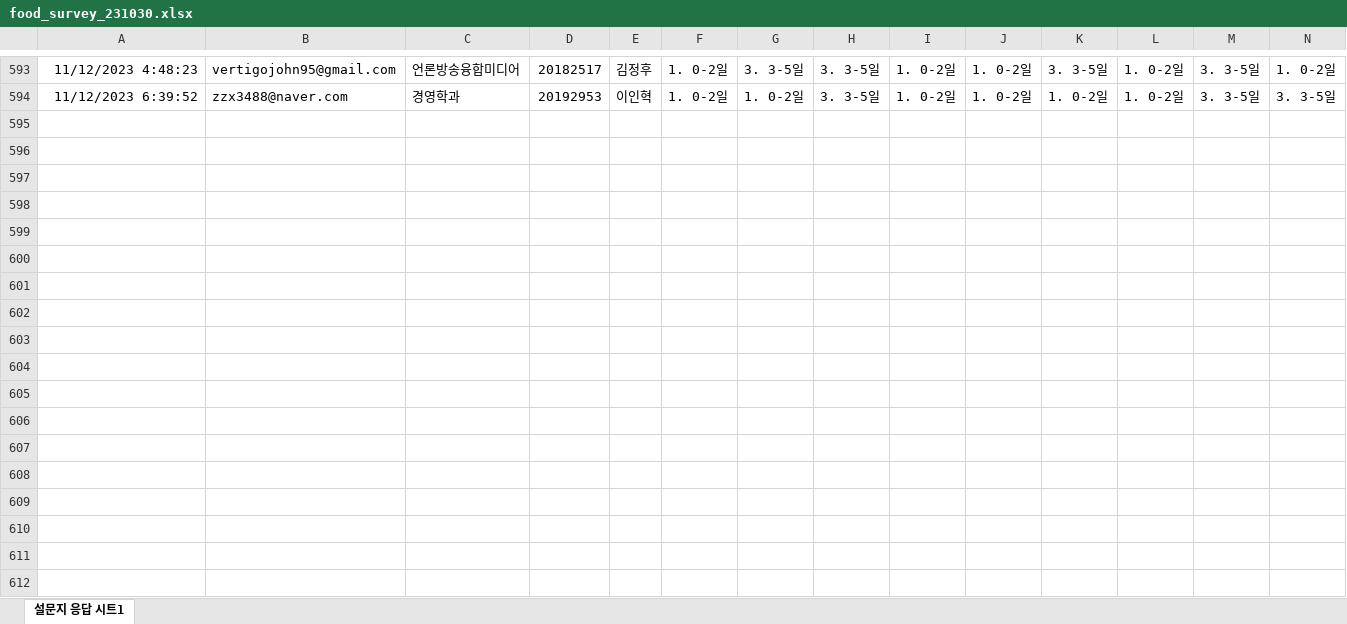
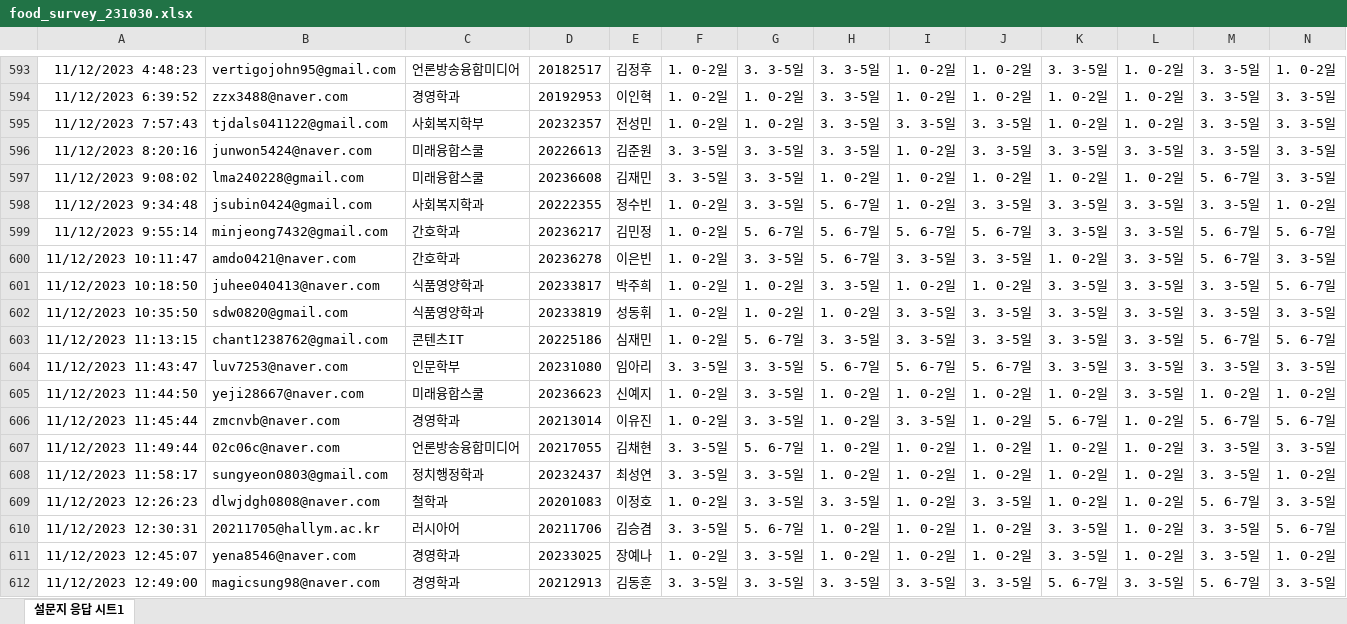
Before and after one commit to kwlee58/class202302, an Excel workbook: R/data/food_survey_231030.xlsx, sheet 설문지 응답 시트1, drawn as a sheet; only a part is shown, gaps mark what is left out; values as stored, in another font and other column widths than the file's, no borders; rows hold the shown columns only; the diff covers the shown part only; the diff names each change by its address in the sheet, - before the commit and + after, or states it on an @@ line.

```diff
--- a/R/data/food_survey_231030.xlsx (sheet 설문지 응답 시트1)
+++ b/R/data/food_survey_231030.xlsx (sheet 설문지 응답 시트1)
+row 595: 11/12/2023 7:57:43 | tjdals041122@gmail.com | 사회복지학부 | 20232357 | 전성민 | 1. 0-2일 | 1. 0-2일 | 3. 3-5일 | 3. 3-5일 | 3. 3-5일 | 1. 0-2일 | 1. 0-2일 | 3. 3-5일 | 3. 3-5일
+row 596: 11/12/2023 8:20:16 | junwon5424@naver.com | 미래융합스쿨 | 20226613 | 김준원 | 3. 3-5일 | 3. 3-5일 | 3. 3-5일 | 1. 0-2일 | 3. 3-5일 | 3. 3-5일 | 3. 3-5일 | 3. 3-5일 | 3. 3-5일
+row 597: 11/12/2023 9:08:02 | lma240228@gmail.com | 미래융합스쿨 | 20236608 | 김재민 | 3. 3-5일 | 3. 3-5일 | 1. 0-2일 | 1. 0-2일 | 1. 0-2일 | 1. 0-2일 | 1. 0-2일 | 5. 6-7일 | 3. 3-5일
+row 598: 11/12/2023 9:34:48 | jsubin0424@gmail.com | 사회복지학과 | 20222355 | 정수빈 | 1. 0-2일 | 3. 3-5일 | 5. 6-7일 | 1. 0-2일 | 3. 3-5일 | 3. 3-5일 | 3. 3-5일 | 3. 3-5일 | 1. 0-2일
+row 599: 11/12/2023 9:55:14 | minjeong7432@gmail.com | 간호학과 | 20236217 | 김민정 | 1. 0-2일 | 5. 6-7일 | 5. 6-7일 | 5. 6-7일 | 5. 6-7일 | 3. 3-5일 | 3. 3-5일 | 5. 6-7일 | 5. 6-7일
+row 600: 11/12/2023 10:11:47 | amdo0421@naver.com | 간호학과 | 20236278 | 이은빈 | 1. 0-2일 | 3. 3-5일 | 5. 6-7일 | 3. 3-5일 | 3. 3-5일 | 1. 0-2일 | 3. 3-5일 | 5. 6-7일 | 3. 3-5일
+row 601: 11/12/2023 10:18:50 | juhee040413@naver.com | 식품영양학과 | 20233817 | 박주희 | 1. 0-2일 | 1. 0-2일 | 3. 3-5일 | 1. 0-2일 | 1. 0-2일 | 3. 3-5일 | 3. 3-5일 | 3. 3-5일 | 5. 6-7일
+row 602: 11/12/2023 10:35:50 | sdw0820@gmail.com | 식품영양학과 | 20233819 | 성동휘 | 1. 0-2일 | 1. 0-2일 | 1. 0-2일 | 3. 3-5일 | 3. 3-5일 | 3. 3-5일 | 3. 3-5일 | 3. 3-5일 | 3. 3-5일
+row 603: 11/12/2023 11:13:15 | chant1238762@gmail.com | 콘텐츠IT | 20225186 | 심재민 | 1. 0-2일 | 5. 6-7일 | 3. 3-5일 | 3. 3-5일 | 3. 3-5일 | 3. 3-5일 | 3. 3-5일 | 5. 6-7일 | 5. 6-7일
+row 604: 11/12/2023 11:43:47 | luv7253@naver.com | 인문학부 | 20231080 | 임아리 | 3. 3-5일 | 3. 3-5일 | 5. 6-7일 | 5. 6-7일 | 5. 6-7일 | 3. 3-5일 | 3. 3-5일 | 3. 3-5일 | 3. 3-5일
+row 605: 11/12/2023 11:44:50 | yeji28667@naver.com | 미래융합스쿨 | 20236623 | 신예지 | 1. 0-2일 | 3. 3-5일 | 1. 0-2일 | 1. 0-2일 | 1. 0-2일 | 1. 0-2일 | 3. 3-5일 | 1. 0-2일 | 1. 0-2일
+row 606: 11/12/2023 11:45:44 | zmcnvb@naver.com | 경영학과 | 20213014 | 이유진 | 1. 0-2일 | 3. 3-5일 | 1. 0-2일 | 3. 3-5일 | 1. 0-2일 | 5. 6-7일 | 1. 0-2일 | 5. 6-7일 | 5. 6-7일
+row 607: 11/12/2023 11:49:44 | 02c06c@naver.com | 언론방송융합미디어 | 20217055 | 김채현 | 3. 3-5일 | 5. 6-7일 | 1. 0-2일 | 1. 0-2일 | 1. 0-2일 | 1. 0-2일 | 1. 0-2일 | 3. 3-5일 | 3. 3-5일
+row 608: 11/12/2023 11:58:17 | sungyeon0803@gmail.com | 정치행정학과 | 20232437 | 최성연 | 3. 3-5일 | 3. 3-5일 | 1. 0-2일 | 1. 0-2일 | 1. 0-2일 | 1. 0-2일 | 1. 0-2일 | 3. 3-5일 | 1. 0-2일
+row 609: 11/12/2023 12:26:23 | dlwjdgh0808@naver.com | 철학과 | 20201083 | 이정호 | 1. 0-2일 | 3. 3-5일 | 3. 3-5일 | 1. 0-2일 | 3. 3-5일 | 1. 0-2일 | 1. 0-2일 | 5. 6-7일 | 3. 3-5일
+row 610: 11/12/2023 12:30:31 | 20211705@hallym.ac.kr | 러시아어 | 20211706 | 김승겸 | 3. 3-5일 | 5. 6-7일 | 1. 0-2일 | 1. 0-2일 | 1. 0-2일 | 3. 3-5일 | 1. 0-2일 | 3. 3-5일 | 5. 6-7일
+row 611: 11/12/2023 12:45:07 | yena8546@naver.com | 경영학과 | 20233025 | 장예나 | 1. 0-2일 | 3. 3-5일 | 1. 0-2일 | 1. 0-2일 | 1. 0-2일 | 3. 3-5일 | 1. 0-2일 | 3. 3-5일 | 1. 0-2일
+row 612: 11/12/2023 12:49:00 | magicsung98@naver.com | 경영학과 | 20212913 | 김동훈 | 3. 3-5일 | 3. 3-5일 | 3. 3-5일 | 3. 3-5일 | 3. 3-5일 | 5. 6-7일 | 3. 3-5일 | 5. 6-7일 | 3. 3-5일
```
Also changed, not shown: 12 added rows elsewhere in this sheet, R/data/food_plan_231030.xlsx, R/data/food_plan_231030_tmp.xlsx, 22 other files.
